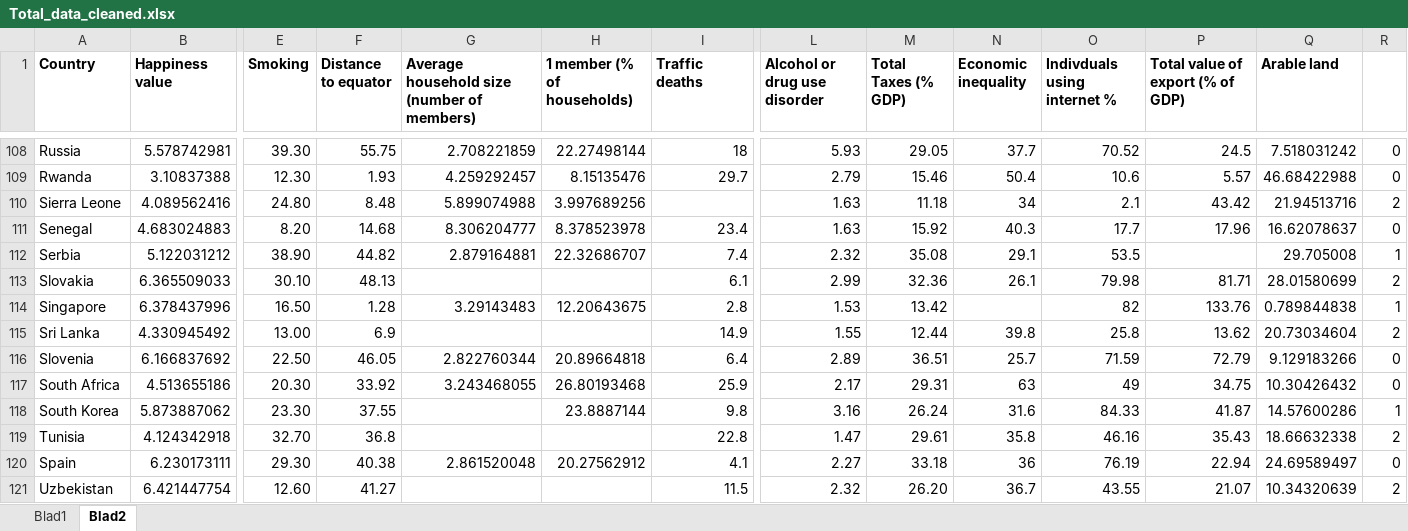
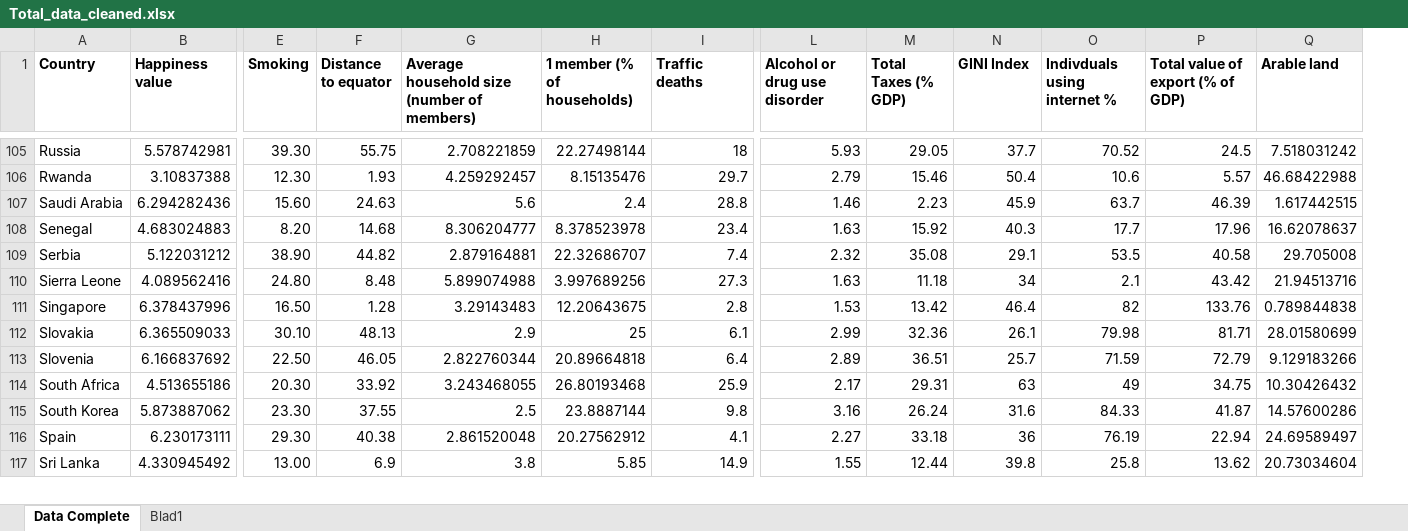
Before and after one commit to FelixDryselius/DataMining-Group23, an Excel workbook: data_tables/Total_data_cleaned.xlsx, sheet Data Complete, drawn as a sheet; only a part is shown, gaps mark what is left out; values as stored, in another font and other column widths than the file's, no borders; removed rows and columns are numbered as before the commit, all else as after; rows hold the shown columns only; the diff covers the shown part only; the diff names each change by its address in the sheet, - before the commit and + after, or states it on an @@ line.

Commit message:
Total data completed with missing values

```diff
--- a/data_tables/Total_data_cleaned.xlsx (sheet Data Complete)
+++ b/data_tables/Total_data_cleaned.xlsx (sheet Data Complete)
-sheet tab: Blad2
+sheet tab: Data Complete
@@ sheet tab order changed: Data Complete | Blad1 @@
-column R, rows 108-109: 0 | 0; rows 111-112: 0 | 1; row 114: 1; rows 116-118: 0 | 0 | 1; row 120: 0
-N1: Economic inequality
+N1: GINI Index
-row 110: Sierra Leone | 4.089562416 | 24.80 | 8.48 | 5.899074988 | 3.997689256 |  | 1.63 | 11.18 | 34 | 2.1 | 43.42 | 21.94513716 | 2
+row 107: Saudi Arabia | 6.294282436 | 15.60 | 24.63 | 5.6 | 2.4 | 28.8 | 1.46 | 2.23 | 45.9 | 63.7 | 46.39 | 1.617442515
-P109 (Total value of export (% of GDP)): (empty)
+P109 (Total value of export (% of GDP)): 40.58
-row 113: Slovakia | 6.365509033 | 30.10 | 48.13 |  |  | 6.1 | 2.99 | 32.36 | 26.1 | 79.98 | 81.71 | 28.01580699 | 2
+row 110: Sierra Leone | 4.089562416 | 24.80 | 8.48 | 5.899074988 | 3.997689256 | 27.3 | 1.63 | 11.18 | 34 | 2.1 | 43.42 | 21.94513716
-N111 (GINI Index): (empty)
+N111 (GINI Index): 46.4
-row 115: Sri Lanka | 4.330945492 | 13.00 | 6.9 |  |  | 14.9 | 1.55 | 12.44 | 39.8 | 25.8 | 13.62 | 20.73034604 | 2
+row 112: Slovakia | 6.365509033 | 30.10 | 48.13 | 2.9 | 25 | 6.1 | 2.99 | 32.36 | 26.1 | 79.98 | 81.71 | 28.01580699
-G115: (empty)
+G115: 2.5
-row 119: Tunisia | 4.124342918 | 32.70 | 36.8 |  |  | 22.8 | 1.47 | 29.61 | 35.8 | 46.16 | 35.43 | 18.66632338 | 2
-row 121: Uzbekistan | 6.421447754 | 12.60 | 41.27 |  |  | 11.5 | 2.32 | 26.20 | 36.7 | 43.55 | 21.07 | 10.34320639 | 2
+row 117: Sri Lanka | 4.330945492 | 13.00 | 6.9 | 3.8 | 5.85 | 14.9 | 1.55 | 12.44 | 39.8 | 25.8 | 13.62 | 20.73034604
```
Also changed, not shown: 13 added rows, 13 removed rows and 33 edited cells elsewhere in this sheet, sheet Blad1, formulas that keep their value, 2 other files.
